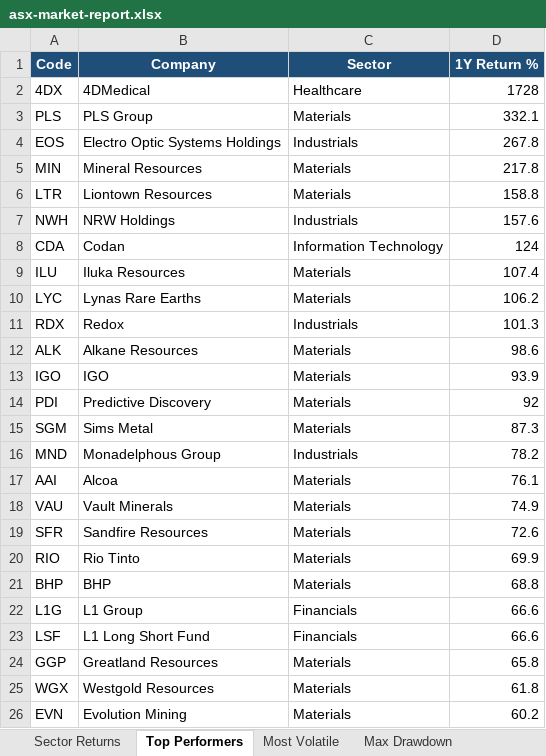
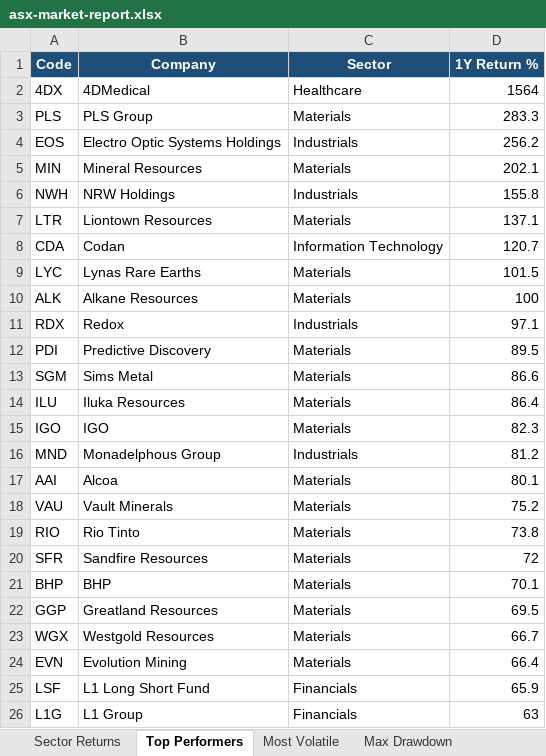
Before and after one commit to anurag7171/asx-market-analytics, an Excel workbook: reports/asx-market-report.xlsx, sheet Top Performers, drawn as a sheet; values as stored, in another font and other column widths than the file's, no borders; conditional formats not drawn; removed rows and columns are numbered as before the commit, all else as after; the diff names each change by its address in the sheet, - before the commit and + after, or states it on an @@ line.

```diff
--- a/reports/asx-market-report.xlsx (sheet Top Performers)
+++ b/reports/asx-market-report.xlsx (sheet Top Performers)
-D2 (1Y Return %): 1728
+D2 (1Y Return %): 1564
-D3 (1Y Return %): 332.1
+D3 (1Y Return %): 283.3
-D4 (1Y Return %): 267.8
+D4 (1Y Return %): 256.2
-D5 (1Y Return %): 217.8
+D5 (1Y Return %): 202.1
-row 6: LTR | Liontown Resources | Materials | 158.8
-D6 (1Y Return %): 157.6
+D6 (1Y Return %): 155.8
+row 7: LTR | Liontown Resources | Materials | 137.1
-D8 (1Y Return %): 124
+D8 (1Y Return %): 120.7
-row 9: ILU | Iluka Resources | Materials | 107.4
-D9 (1Y Return %): 106.2
+D9 (1Y Return %): 101.5
-row 11: RDX | Redox | Industrials | 101.3
-D10 (1Y Return %): 98.6
+D10 (1Y Return %): 100
-row 13: IGO | IGO | Materials | 93.9
+row 11: RDX | Redox | Industrials | 97.1
-D12 (1Y Return %): 92
+D12 (1Y Return %): 89.5
-D13 (1Y Return %): 87.3
+D13 (1Y Return %): 86.6
+row 14: ILU | Iluka Resources | Materials | 86.4
+row 15: IGO | IGO | Materials | 82.3
-D16 (1Y Return %): 78.2
+D16 (1Y Return %): 81.2
-D17 (1Y Return %): 76.1
+D17 (1Y Return %): 80.1
-D18 (1Y Return %): 74.9
+D18 (1Y Return %): 75.2
-row 19: SFR | Sandfire Resources | Materials | 72.6
-D19 (1Y Return %): 69.9
+D19 (1Y Return %): 73.8
+row 20: SFR | Sandfire Resources | Materials | 72
-D21 (1Y Return %): 68.8
+D21 (1Y Return %): 70.1
-row 22: L1G | L1 Group | Financials | 66.6
-row 23: LSF | L1 Long Short Fund | Financials | 66.6
-D22 (1Y Return %): 65.8
+D22 (1Y Return %): 69.5
-D23 (1Y Return %): 61.8
+D23 (1Y Return %): 66.7
-D24 (1Y Return %): 60.2
+D24 (1Y Return %): 66.4
+row 25: LSF | L1 Long Short Fund | Financials | 65.9
+row 26: L1G | L1 Group | Financials | 63
```
Also changed, not shown: sheet Sector Returns, sheet Most Volatile, sheet Sector Turnover, sheet Max Drawdown, 2 other files.
